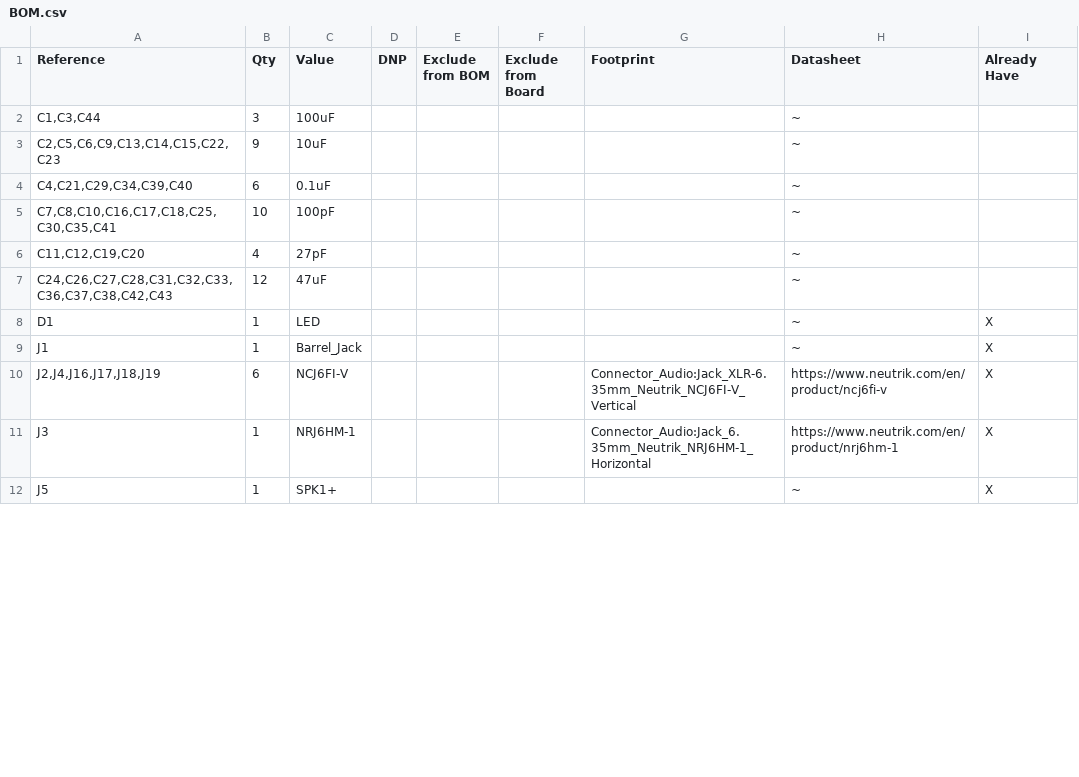
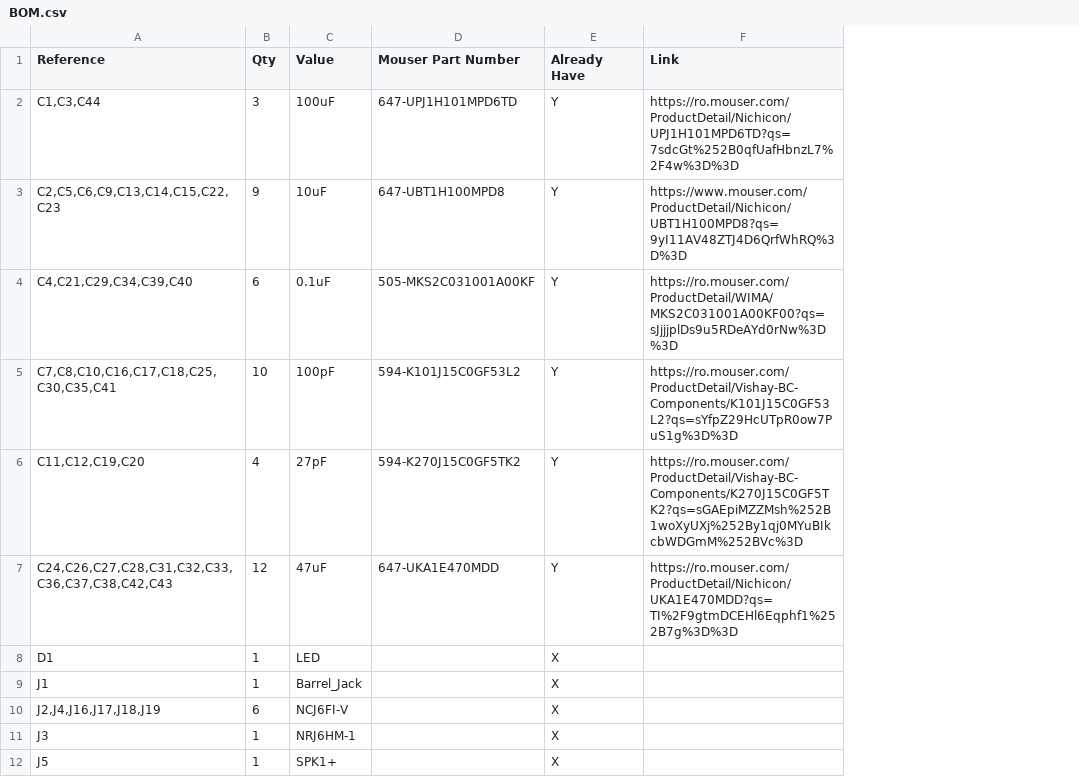
Before and after one commit to Zighhi/DSPAmp, a CSV file: hardware/BOM.csv, drawn as a sheet; only a part is shown; removed rows and columns are numbered as before the commit, all else as after; the diff covers the shown part only; the diff names each change by its address in the sheet, - before the commit and + after, or states it on an @@ line.

Commit message:
feat(hardware): finalize component selection and BOM for Mouser order

```diff
--- a/hardware/BOM.csv
+++ b/hardware/BOM.csv
-column D (DNP), empty
-column E (Exclude from BOM), empty
-column F (Exclude from Board), empty
-column G (Footprint), rows 10-11: Connector_Audio:Jack_XLR-6.35mm_Neutrik_NCJ6FI-V_Vertical | Connector_Audio:Jack_6.35mm_Neutrik_NRJ6HM-1_Horizontal
-column H (Datasheet), rows 2-12: ~ | ~ | ~ | ~ | ~ | ~ | ~ | ~ | https://www.neutrik.com/en/product/ncj6fi-v | https://www.neutrik.com/en/product/nrj6hm-1 | ~
+column D (Mouser Part Number), rows 2-7: 647-UPJ1H101MPD6TD | 647-UBT1H100MPD8 | 505-MKS2C031001A00KF | 594-K101J15C0GF53L2 | 594-K270J15C0GF5TK2 | 647-UKA1E470MDD
+column F (Link), rows 2-7: https://ro.mouser.com/ProductDetail/Nichicon/UPJ1H101MPD6TD?qs=7sdcGt%252B0qfUafHbnzL7%2F4w%3D%3D | https://www.mouser.com/ProductDetail/Nichicon/UBT1H100MPD8?qs=9yI11AV48ZTJ4D6QrfWhRQ%3D%3D | https://ro.mouser.com/ProductDetail/WIMA/MKS2C031001A00KF00?qs=sJjjjplDs9u5RDeAYd0rNw%3D%3D | https://ro.mouser.com/ProductDetail/Vishay-BC-Components/K101J15C0GF53L2?qs=sYfpZ29HcUTpR0ow7PuS1g%3D%3D | https://ro.mouser.com/ProductDetail/Vishay-BC-Components/K270J15C0GF5TK2?qs=sGAEpiMZZMsh%252B1woXyUXj%252By1qj0MYuBIkcbWDGmM%252BVc%3D | https://ro.mouser.com/ProductDetail/Nichicon/UKA1E470MDD?qs=TI%2F9gtmDCEHl6Eqphf1%252B7g%3D%3D
-E2:E7 (Already Have): (empty)
+E2:E7 (Already Have): Y
```
Also changed, not shown: 1 added row and 16 edited cells elsewhere in this file, 2 other files.
